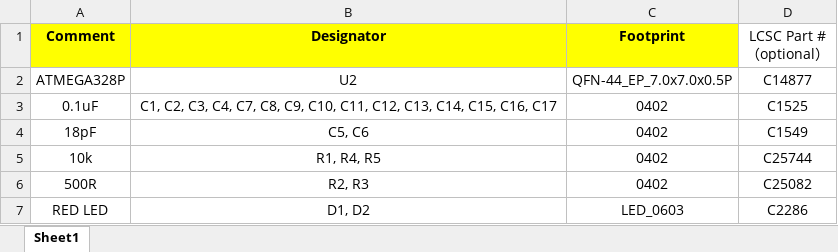
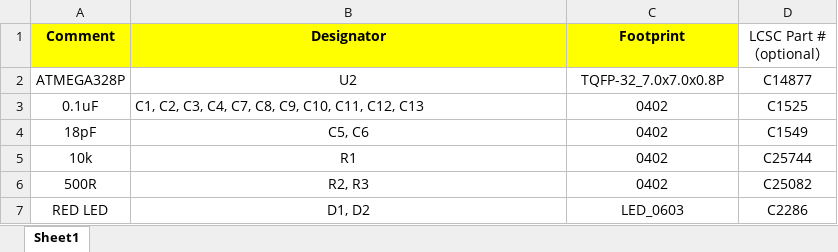
Before and after one commit to onibrow/arg-mippe, an Excel workbook: pas_pot_diff/BOM_REV_A.xlsx, sheet Sheet1, drawn as a sheet; values as stored, in another font and other column widths than the file's, no borders; the diff names each change by its address in the sheet, - before the commit and + after, or states it on an @@ line.

```diff
--- a/pas_pot_diff/BOM_REV_A.xlsx (sheet Sheet1)
+++ b/pas_pot_diff/BOM_REV_A.xlsx (sheet Sheet1)
-C2 (Footprint): QFN-44_EP_7.0x7.0x0.5P
+C2 (Footprint): TQFP-32_7.0x7.0x0.8P
-B3 (Designator): …C11, C12, C13, C14, C15, C16, C17
+B3 (Designator): …C11, C12, C13
-B3 alignment: center
+B3 alignment: left
-B5 (Designator): R1, R4, R5
+B5 (Designator): R1
```
Also changed, not shown: mippe_mod/BOM_REV_A.xlsx, pas_pot_diff/CPL_REV_A.xlsx, 12 other files.
